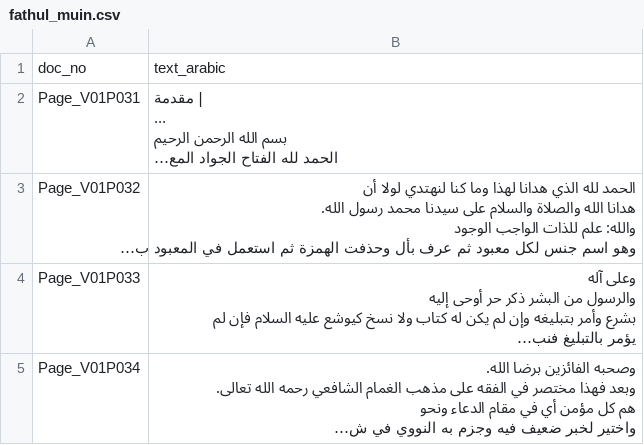
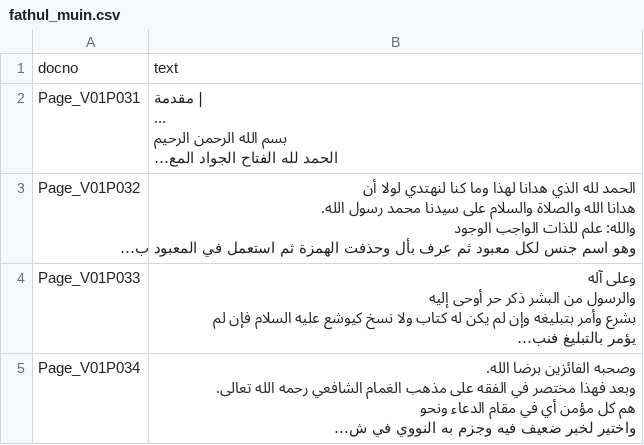
Before and after one commit to syifaurrr/skripsi-clir-code, a CSV file: data/raw/fathul_muin.csv, drawn as a sheet; only a part is shown; long unchanged cells end in …; removed rows and columns are numbered as before the commit, all else as after; the diff names each change by its address in the sheet, - before the commit and + after, or states it on an @@ line.

Commit message:
Fix: fix dataset column name to pyterrier format

```diff
--- a/data/raw/fathul_muin.csv
+++ b/data/raw/fathul_muin.csv
-row 1: doc_no | text_arabic
+row 1: docno | text
```
Also changed, not shown: 1 other file.
